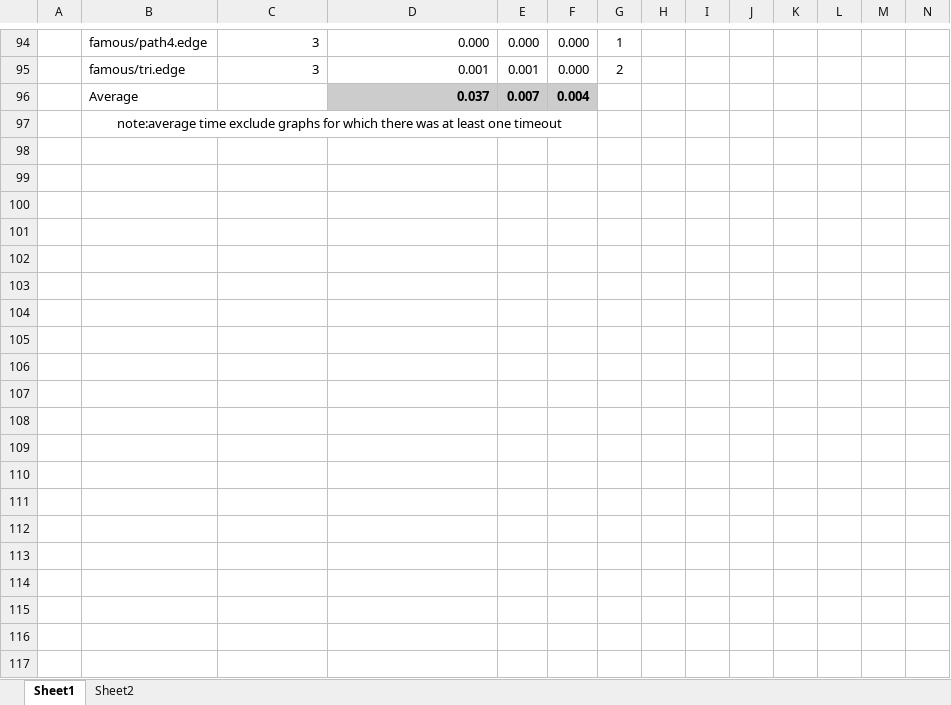
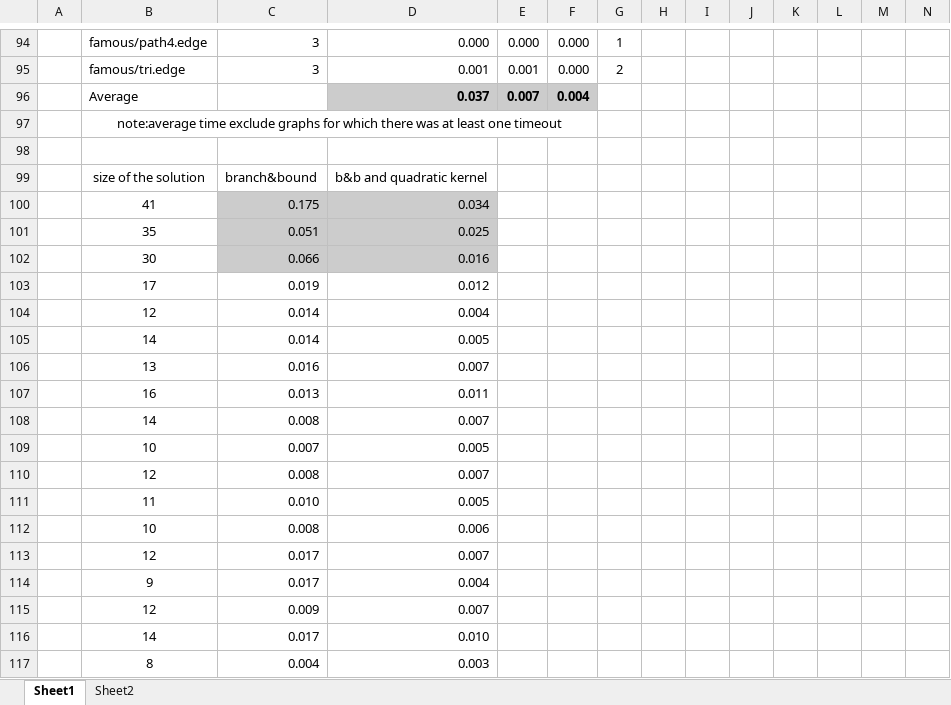
Before and after one commit to Tymon555/vc-solver, an Excel workbook: tests results.xlsx, sheet Sheet1, drawn as a sheet; only a part is shown, gaps mark what is left out; values as stored, in another font and other column widths than the file's, no borders; charts and pictures not drawn; the diff covers the shown part only; the diff names each change by its address in the sheet, - before the commit and + after, or states it on an @@ line.

```diff
--- a/tests results.xlsx (sheet Sheet1)
+++ b/tests results.xlsx (sheet Sheet1)
+row 98: (empty)
+row 99:  | size of the solution | branch&bound | b&b and quadratic kernel
+row 100:  | 41 | 0.175 | 0.034
+row 101:  | 35 | 0.051 | 0.025
+row 102:  | 30 | 0.066 | 0.016
+row 103:  | 17 | 0.019 | 0.012
+row 104:  | 12 | 0.014 | 0.004
+row 105:  | 14 | 0.014 | 0.005
+row 106:  | 13 | 0.016 | 0.007
+row 107:  | 16 | 0.013 | 0.011
+row 108:  | 14 | 0.008 | 0.007
+row 109:  | 10 | 0.007 | 0.005
+row 110:  | 12 | 0.008 | 0.007
+row 111:  | 11 | 0.010 | 0.005
+row 112:  | 10 | 0.008 | 0.006
+row 113:  | 12 | 0.017 | 0.007
+row 114:  | 9 | 0.017 | 0.004
+row 115:  | 12 | 0.009 | 0.007
+row 116:  | 14 | 0.017 | 0.010
+row 117:  | 8 | 0.004 | 0.003
```
Also changed, not shown: 25 added rows and cell formats elsewhere in this sheet, charts or pictures, 1 other file.
